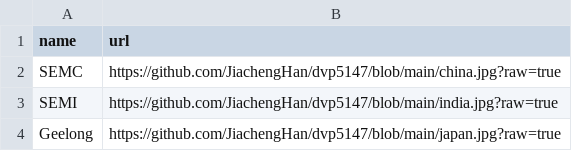
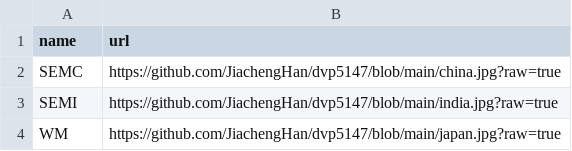
Before and after one commit to JiachengHan/Data, a CSV file: image_data2.csv (was image_data1.csv), drawn as a sheet.

Commit message:
Update and rename image_data1.csv to image_data2.csv

```diff
--- a/image_data1.csv
+++ b/image_data2.csv
@@ -3,2 +3,2 @@ SEMC,https://github.com/JiachengHan/dvp5147/blob/main/china.jpg?raw=true
 SEMI,https://github.com/JiachengHan/dvp5147/blob/main/india.jpg?raw=true
-Geelong,https://github.com/JiachengHan/dvp5147/blob/main/japan.jpg?raw=true
+WM,https://github.com/JiachengHan/dvp5147/blob/main/japan.jpg?raw=true
```
